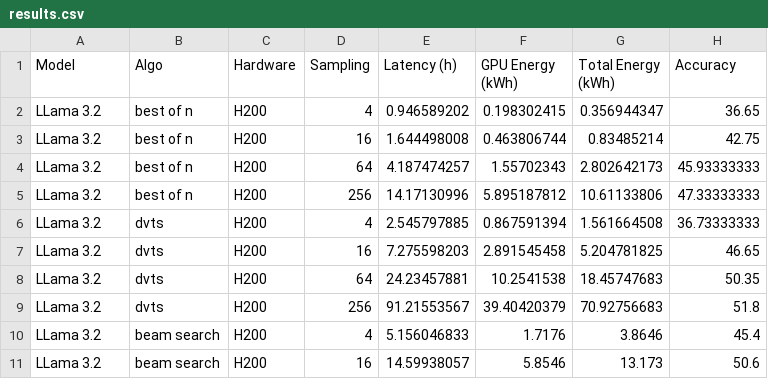
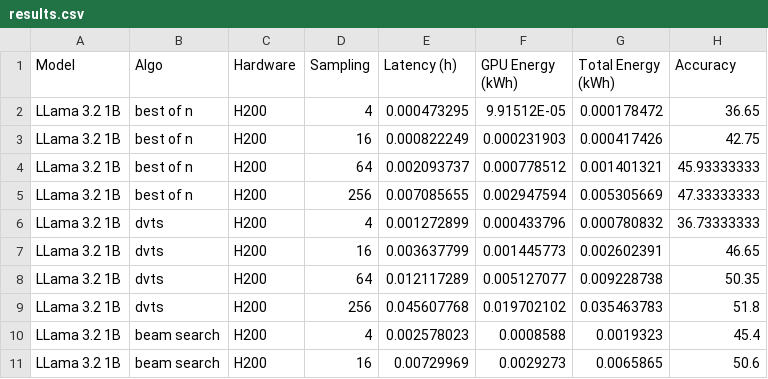
Before and after one commit to amoghj98/ece695aih_project, a CSV file: stats/csv/results.csv, drawn as a sheet; only a part is shown; the diff covers the shown part only.

```diff
--- a/stats/csv/results.csv
+++ b/stats/csv/results.csv
@@ -1,11 +1,11 @@
 Model,Algo,Hardware,Sampling,Latency (h),GPU Energy (kWh),Total Energy (kWh),Accuracy
-LLama 3.2,best of n,H200,4,0.946589202,0.198302415,0.356944347,36.65
-LLama 3.2,best of n,H200,16,1.644498008,0.463806744,0.83485214,42.75
-LLama 3.2,best of n,H200,64,4.187474257,1.55702343,2.802642173,45.93333333
-LLama 3.2,best of n,H200,256,14.17130996,5.895187812,10.61133806,47.33333333
-LLama 3.2,dvts,H200,4,2.545797885,0.867591394,1.561664508,36.73333333
-LLama 3.2,dvts,H200,16,7.275598203,2.891545458,5.204781825,46.65
-LLama 3.2,dvts,H200,64,24.23457881,10.2541538,18.45747683,50.35
-LLama 3.2,dvts,H200,256,91.21553567,39.40420379,70.92756683,51.8
-LLama 3.2,beam search,H200,4,5.156046833,1.7176,3.8646,45.4
-LLama 3.2,beam search,H200,16,14.59938057,5.8546,13.173,50.6
+LLama 3.2 1B,best of n,H200,4,0.000473295,9.91512E-05,0.000178472,36.65
+LLama 3.2 1B,best of n,H200,16,0.000822249,0.000231903,0.000417426,42.75
+LLama 3.2 1B,best of n,H200,64,0.002093737,0.000778512,0.001401321,45.93333333
+LLama 3.2 1B,best of n,H200,256,0.007085655,0.002947594,0.005305669,47.33333333
+LLama 3.2 1B,dvts,H200,4,0.001272899,0.000433796,0.000780832,36.73333333
+LLama 3.2 1B,dvts,H200,16,0.003637799,0.001445773,0.002602391,46.65
+LLama 3.2 1B,dvts,H200,64,0.012117289,0.005127077,0.009228738,50.35
+LLama 3.2 1B,dvts,H200,256,0.045607768,0.019702102,0.035463783,51.8
+LLama 3.2 1B,beam search,H200,4,0.002578023,0.0008588,0.0019323,45.4
+LLama 3.2 1B,beam search,H200,16,0.00729969,0.0029273,0.0065865,50.6
```
Also changed, not shown: 110 edited cells elsewhere in this file, 41 other files.
